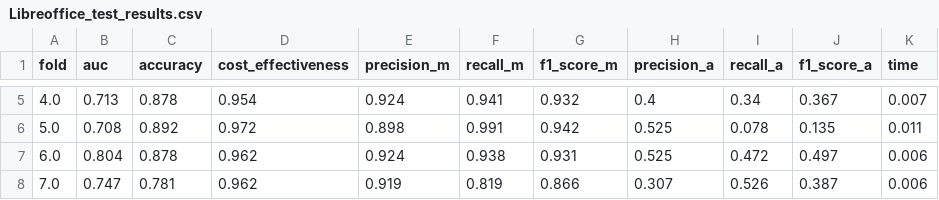
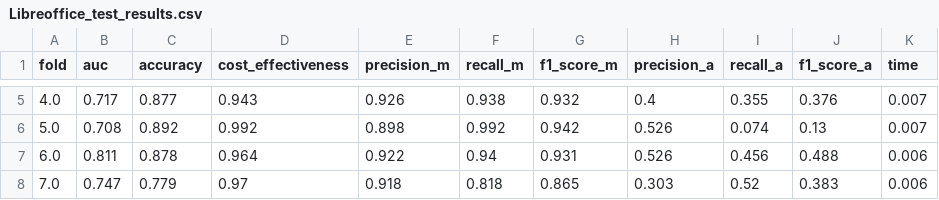
Before and after one commit to bachm44/Predict-Code-Changes, a CSV file: data/result/Libreoffice_test_results.csv, drawn as a sheet; only a part is shown, gaps mark what is left out; the diff covers the shown part only.

```diff
--- a/data/result/Libreoffice_test_results.csv
+++ b/data/result/Libreoffice_test_results.csv
@@ -5,4 +5,4 @@ fold,auc,accuracy,cost_effectiveness,precision_m,recall_m,f1_score_m,precision_a
-4.0,0.713,0.878,0.954,0.924,0.941,0.932,0.4,0.34,0.367,0.007
-5.0,0.708,0.892,0.972,0.898,0.991,0.942,0.525,0.078,0.135,0.011
-6.0,0.804,0.878,0.962,0.924,0.938,0.931,0.525,0.472,0.497,0.006
-7.0,0.747,0.781,0.962,0.919,0.819,0.866,0.307,0.526,0.387,0.006
+4.0,0.717,0.877,0.943,0.926,0.938,0.932,0.4,0.355,0.376,0.007
+5.0,0.708,0.892,0.992,0.898,0.992,0.942,0.526,0.074,0.13,0.007
+6.0,0.811,0.878,0.964,0.922,0.94,0.931,0.526,0.456,0.488,0.006
+7.0,0.747,0.779,0.97,0.918,0.818,0.865,0.303,0.52,0.383,0.006
```
Also changed, not shown: 53 edited cells elsewhere in this file, data/result/Libreoffice_feature_importance.csv, data/result/Libreoffice_result.csv, 14 other files.
